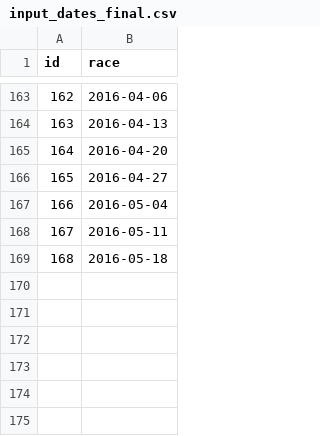
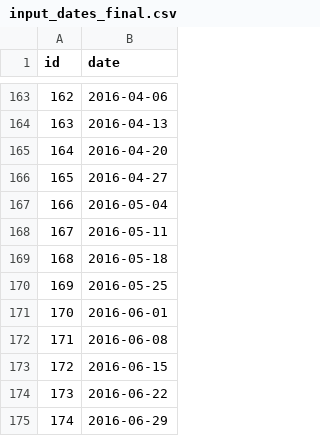
Before and after one commit to maxmetcalfe/Fog-City-Run-2.0, a CSV file: input_data/input_dates_final.csv, drawn as a sheet; only a part is shown, gaps mark what is left out; the diff names each change by its address in the sheet, - before the commit and + after, or states it on an @@ line.

```diff
--- a/input_data/input_dates_final.csv
+++ b/input_data/input_dates_final.csv
-B1: race
+B1: date
+row 170: 169 | 2016-05-25
+row 171: 170 | 2016-06-01
+row 172: 171 | 2016-06-08
+row 173: 172 | 2016-06-15
+row 174: 173 | 2016-06-22
+row 175: 174 | 2016-06-29
```
Also changed, not shown: input_data/input_racers_final.csv, input_data/input_results.csv, 8 other files.
